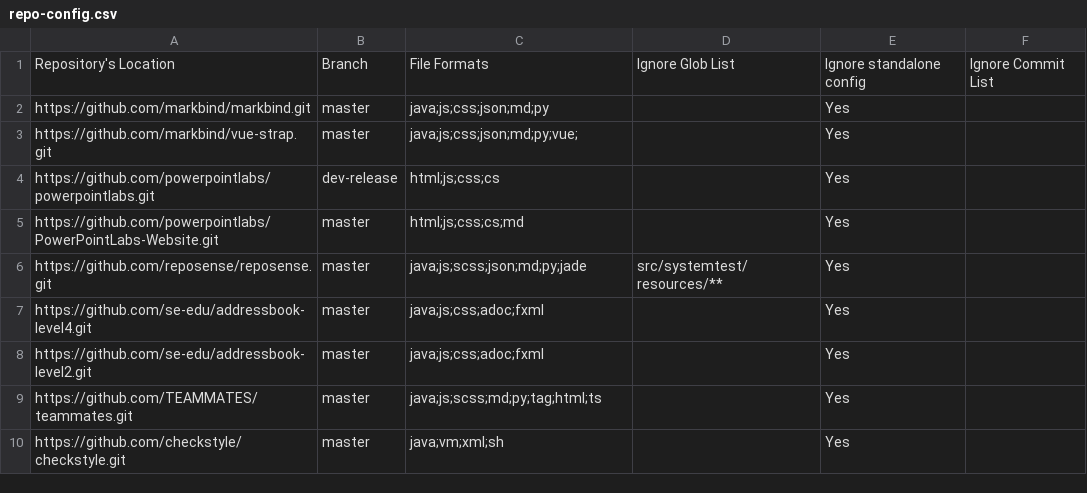
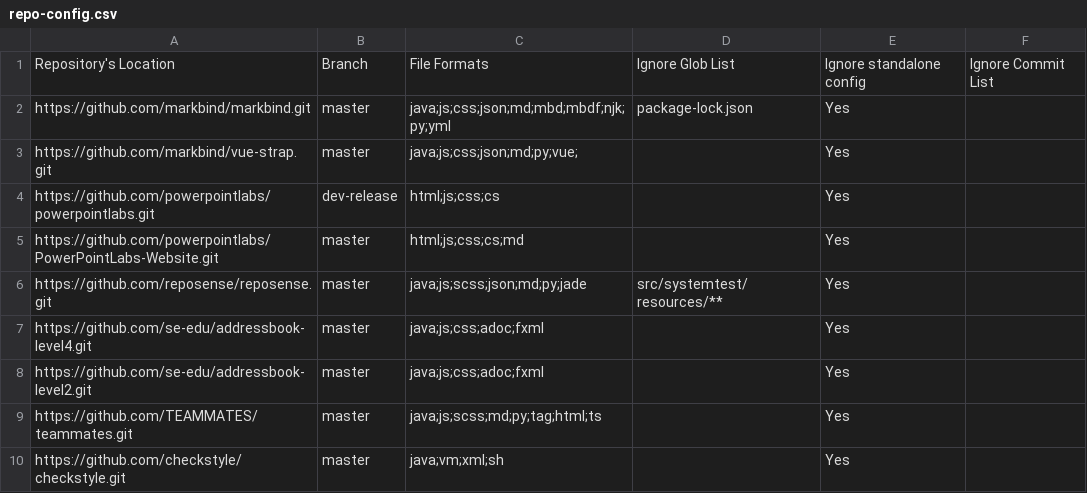
Before and after one commit to tanhengyeow/2019-dashboard, a CSV file: configs/repo-config.csv, drawn as a sheet.

Commit message:
repo-config.csv: tweak MarkBind file formats
add mbd, mbdf, njk, yml
ignore package-lock.json

```diff
--- a/configs/repo-config.csv
+++ b/configs/repo-config.csv
@@ -1,3 +1,3 @@
 Repository's Location,Branch,File Formats,Ignore Glob List,Ignore standalone config,Ignore Commit List
-https://github.com/markbind/markbind.git,master,java;js;css;json;md;py,,Yes,
+https://github.com/markbind/markbind.git,master,java;js;css;json;md;mbd;mbdf;njk;py;yml,package-lock.json,Yes,
 https://github.com/markbind/vue-strap.git,master,java;js;css;json;md;py;vue;,,Yes,
```
